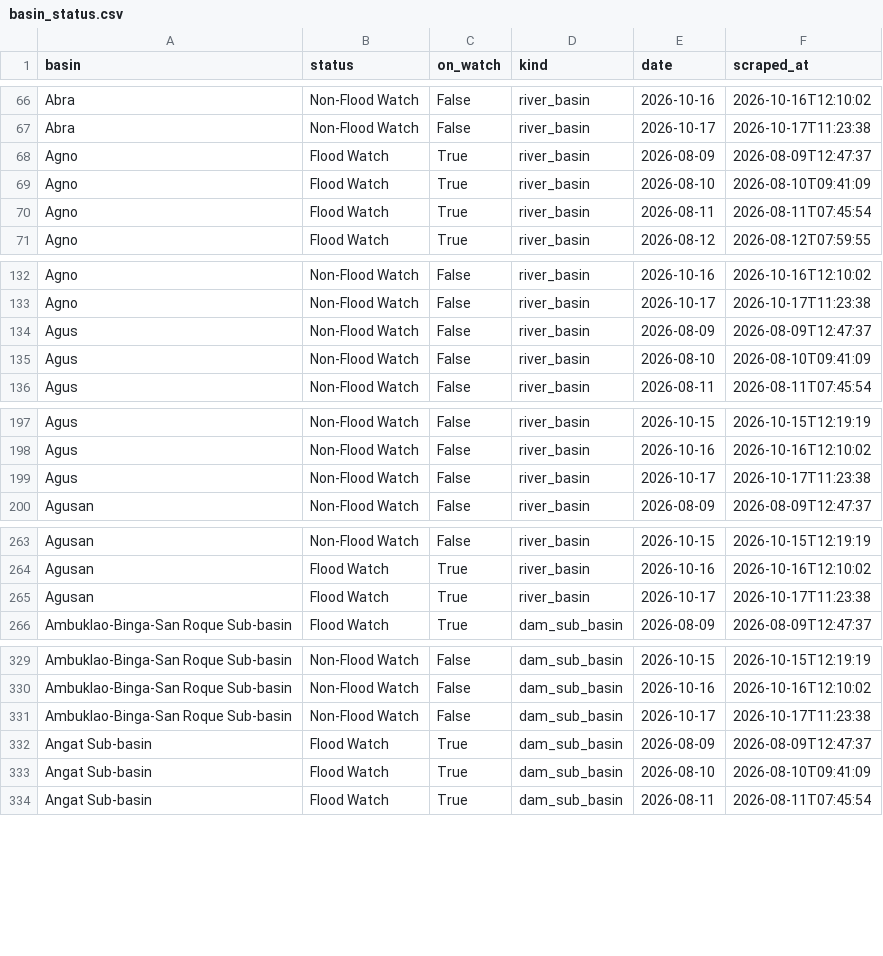
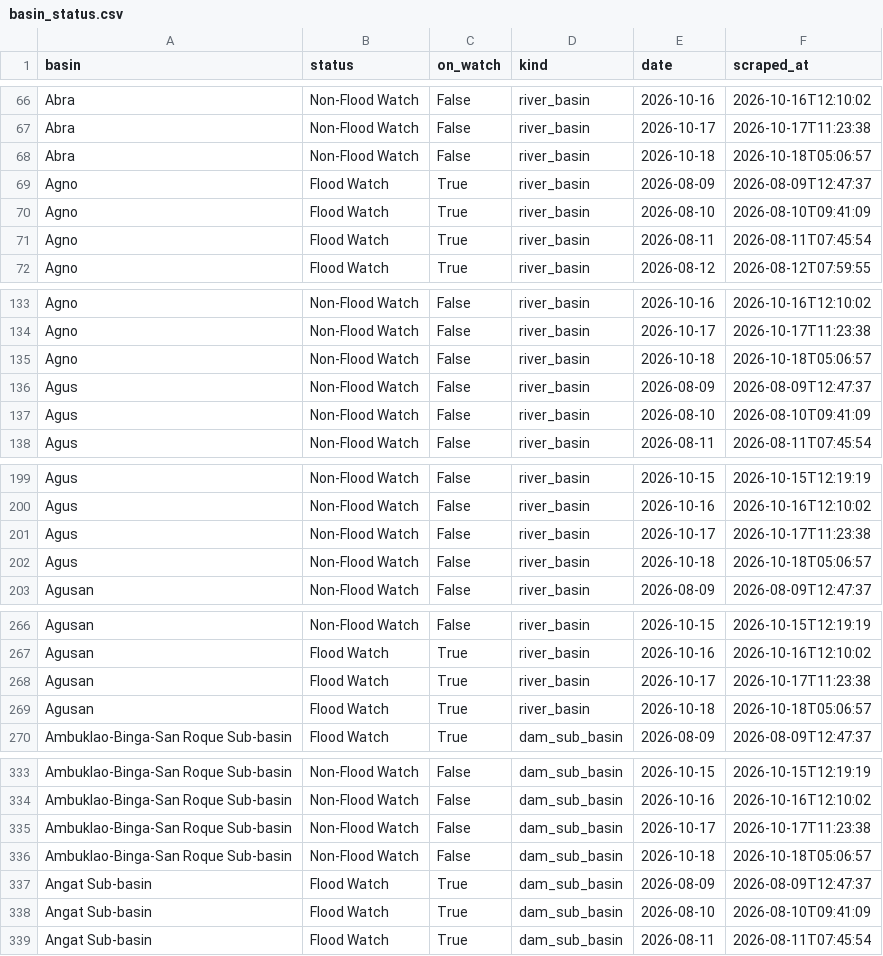
Before and after one commit to Zeref538/apaw, a CSV file: data/basin_status.csv, drawn as a sheet; only a part is shown, gaps mark what is left out; the diff covers the shown part only.

```diff
--- a/data/basin_status.csv
+++ b/data/basin_status.csv
@@ -67,2 +67,3 @@ Abra,Non-Flood Watch,False,river_basin,2026-10-16,2026-10-16T12:10:02
 Abra,Non-Flood Watch,False,river_basin,2026-10-17,2026-10-17T11:23:38
+Abra,Non-Flood Watch,False,river_basin,2026-10-18,2026-10-18T05:06:57
 Agno,Flood Watch,True,river_basin,2026-08-09,2026-08-09T12:47:37
@@ -133,2 +134,3 @@ Agno,Non-Flood Watch,False,river_basin,2026-10-16,2026-10-16T12:10:02
 Agno,Non-Flood Watch,False,river_basin,2026-10-17,2026-10-17T11:23:38
+Agno,Non-Flood Watch,False,river_basin,2026-10-18,2026-10-18T05:06:57
 Agus,Non-Flood Watch,False,river_basin,2026-08-09,2026-08-09T12:47:37
@@ -199,2 +201,3 @@ Agus,Non-Flood Watch,False,river_basin,2026-10-16,2026-10-16T12:10:02
 Agus,Non-Flood Watch,False,river_basin,2026-10-17,2026-10-17T11:23:38
+Agus,Non-Flood Watch,False,river_basin,2026-10-18,2026-10-18T05:06:57
 Agusan,Non-Flood Watch,False,river_basin,2026-08-09,2026-08-09T12:47:37
@@ -265,2 +268,3 @@ Agusan,Flood Watch,True,river_basin,2026-10-16,2026-10-16T12:10:02
 Agusan,Flood Watch,True,river_basin,2026-10-17,2026-10-17T11:23:38
+Agusan,Flood Watch,True,river_basin,2026-10-18,2026-10-18T05:06:57
 Ambuklao-Binga-San Roque Sub-basin,Flood Watch,True,dam_sub_basin,2026-08-09,2026-08-09T12:47:37
@@ -331,2 +335,3 @@ Ambuklao-Binga-San Roque Sub-basin,Non-Flood Watch,False,dam_sub_basin,2026-10-1
 Ambuklao-Binga-San Roque Sub-basin,Non-Flood Watch,False,dam_sub_basin,2026-10-17,2026-10-17T11:23:38
+Ambuklao-Binga-San Roque Sub-basin,Non-Flood Watch,False,dam_sub_basin,2026-10-18,2026-10-18T05:06:57
 Angat Sub-basin,Flood Watch,True,dam_sub_basin,2026-08-09,2026-08-09T12:47:37
```
Also changed, not shown: 17 added rows elsewhere in this file, data/dam_levels.csv, eval/learning_curve.csv, 7 other files.
